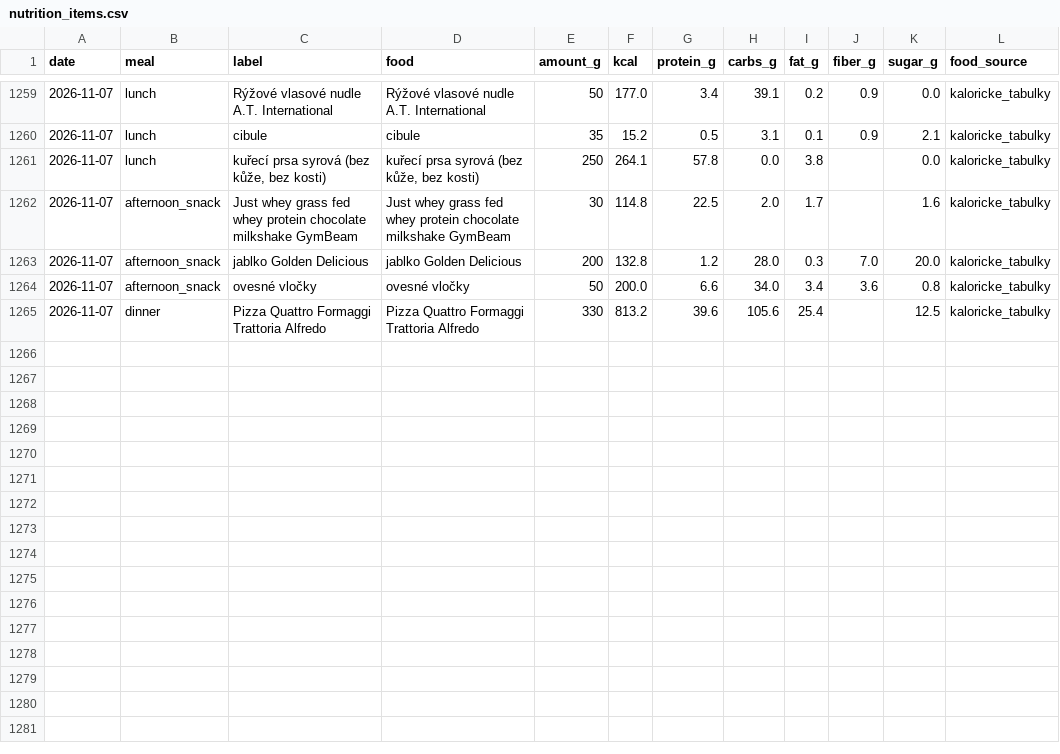
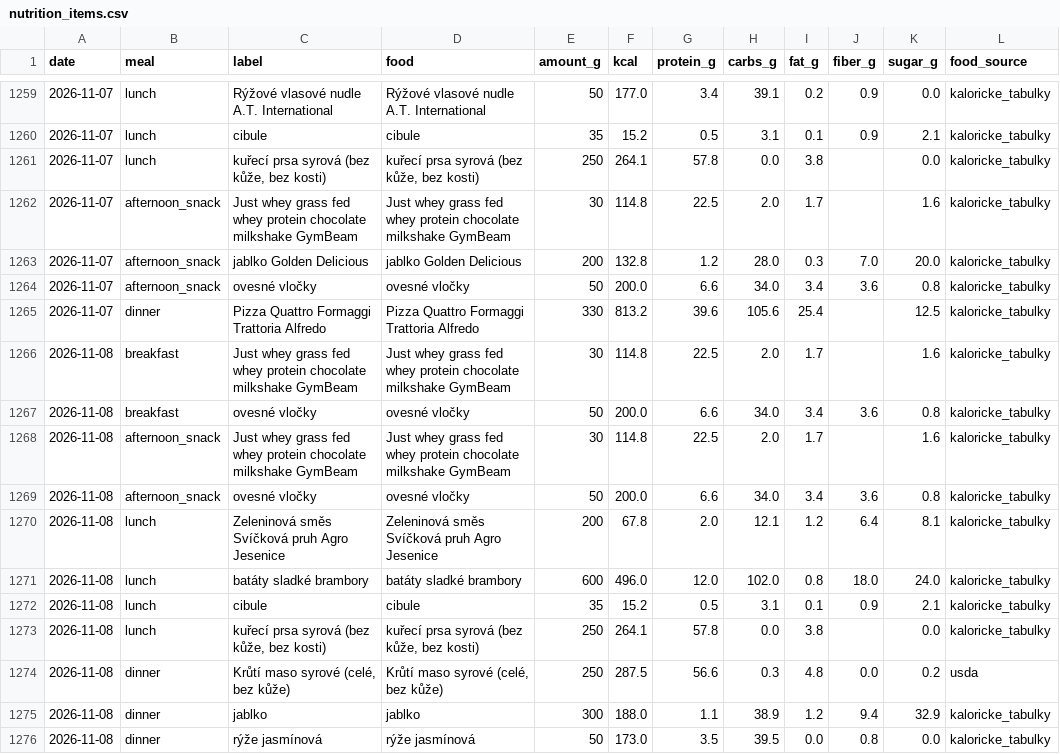
Before and after one commit to PavelJanosekk/RunningCoach, a CSV file: fitness-hub/nutrition_items.csv, drawn as a sheet; only a part is shown, gaps mark what is left out.

Commit message:
data: Fitness Hub export 2026-11-09
Changed: activities.csv, daily_metrics.csv, nutrition_daily.csv, nutrition_items.csv, profile.md, targets_daily.csv, weeks.csv

```diff
--- a/fitness-hub/nutrition_items.csv
+++ b/fitness-hub/nutrition_items.csv
@@ -1265 +1265,12 @@ date,meal,label,food,amount_g,kcal,protein_g,carbs_g,fat_g,fiber_g,sugar_g,food_
 2026-11-07,dinner,Pizza Quattro Formaggi Trattoria Alfredo,Pizza Quattro Formaggi Trattoria Alfredo,330,813.2,39.6,105.6,25.4,,12.5,kaloricke_tabulky
+2026-11-08,breakfast,Just whey grass fed whey protein chocolate milkshake GymBeam,Just whey grass fed whey protein chocolate milkshake GymBeam,30,114.8,22.5,2.0,1.7,,1.6,kaloricke_tabulky
+2026-11-08,breakfast,ovesné vločky,ovesné vločky,50,200.0,6.6,34.0,3.4,3.6,0.8,kaloricke_tabulky
+2026-11-08,afternoon_snack,Just whey grass fed whey protein chocolate milkshake GymBeam,Just whey grass fed whey protein chocolate milkshake GymBeam,30,114.8,22.5,2.0,1.7,,1.6,kaloricke_tabulky
+2026-11-08,afternoon_snack,ovesné vločky,ovesné vločky,50,200.0,6.6,34.0,3.4,3.6,0.8,kaloricke_tabulky
+2026-11-08,lunch,Zeleninová směs Svíčková pruh Agro Jesenice,Zeleninová směs Svíčková pruh Agro Jesenice,200,67.8,2.0,12.1,1.2,6.4,8.1,kaloricke_tabulky
+2026-11-08,lunch,batáty sladké brambory,batáty sladké brambory,600,496.0,12.0,102.0,0.8,18.0,24.0,kaloricke_tabulky
+2026-11-08,lunch,cibule,cibule,35,15.2,0.5,3.1,0.1,0.9,2.1,kaloricke_tabulky
+2026-11-08,lunch,"kuřecí prsa syrová (bez kůže, bez kosti)","kuřecí prsa syrová (bez kůže, bez kosti)",250,264.1,57.8,0.0,3.8,,0.0,kaloricke_tabulky
+2026-11-08,dinner,"Krůtí maso syrové (celé, bez kůže)","Krůtí maso syrové (celé, bez kůže)",250,287.5,56.6,0.3,4.8,0.0,0.2,usda
+2026-11-08,dinner,jablko,jablko,300,188.0,1.1,38.9,1.2,9.4,32.9,kaloricke_tabulky
+2026-11-08,dinner,rýže jasmínová,rýže jasmínová,50,173.0,3.5,39.5,0.0,0.8,0.0,kaloricke_tabulky
```
Also changed, not shown: fitness-hub/activities.csv, fitness-hub/daily_metrics.csv, 4 other files.
